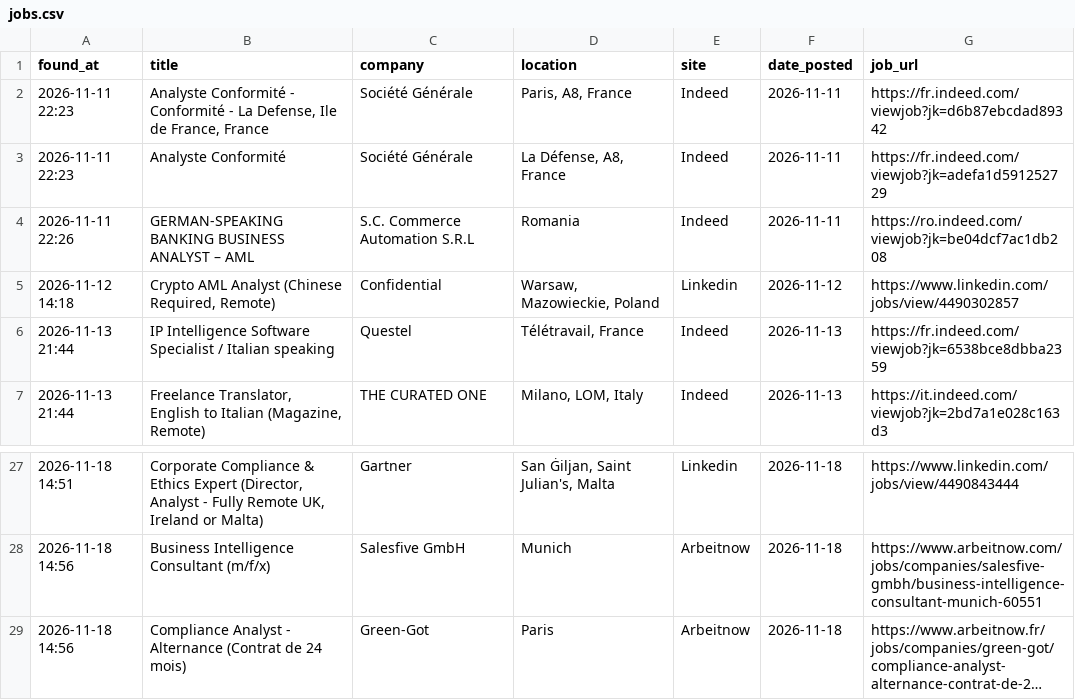
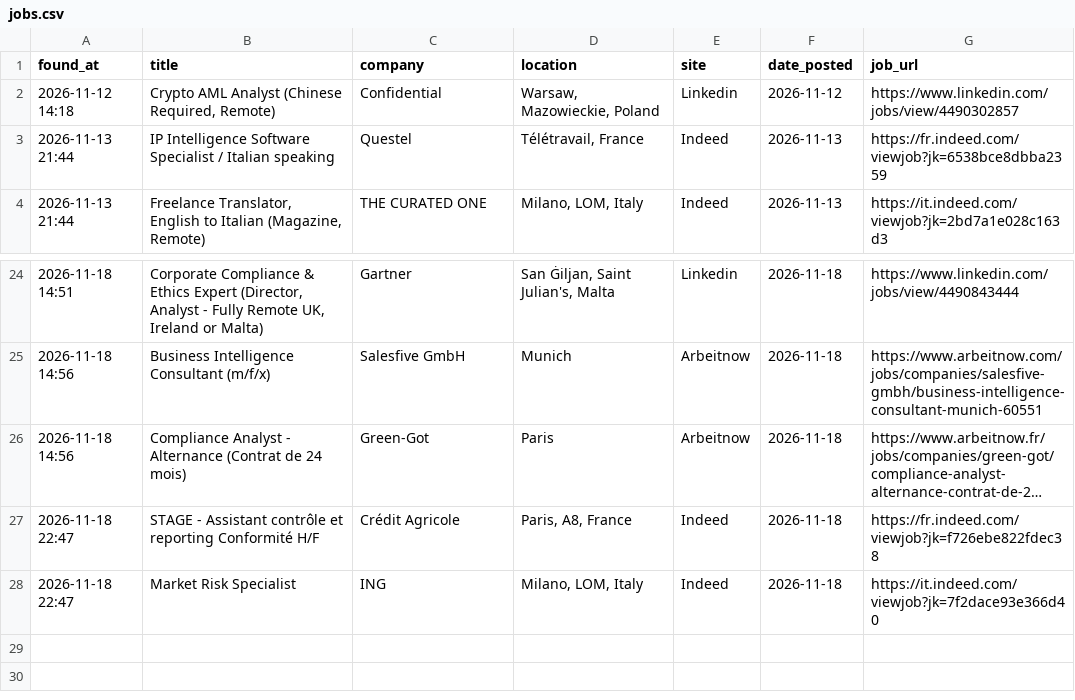
Before and after one commit to trpelka/job-scraper-bot, a CSV file: jobs.csv, drawn as a sheet; only a part is shown, gaps mark what is left out; long unchanged cells end in …; removed rows and columns are numbered as before the commit, all else as after; the diff names each change by its address in the sheet, - before the commit and + after, or states it on an @@ line.

Commit message:
Update recent jobs 2026-11-18 22:55

```diff
--- a/jobs.csv
+++ b/jobs.csv
-row 2: 2026-11-11 22:23 | Analyste Conformité - Conformité - La Defense, Ile de France, France | Société Générale | Paris, A8, France | Indeed | 2026-11-11 | https://fr.indeed.com/viewjob?jk=d6b87ebcdad89342
-row 3: 2026-11-11 22:23 | Analyste Conformité | Société Générale | La Défense, A8, France | Indeed | 2026-11-11 | https://fr.indeed.com/viewjob?jk=adefa1d591252729
-row 4: 2026-11-11 22:26 | GERMAN-SPEAKING BANKING BUSINESS ANALYST – AML | S.C. Commerce Automation S.R.L | Romania | Indeed | 2026-11-11 | https://ro.indeed.com/viewjob?jk=be04dcf7ac1db208
+row 27: 2026-11-18 22:47 | STAGE - Assistant contrôle et reporting Conformité H/F | Crédit Agricole | Paris, A8, France | Indeed | 2026-11-18 | https://fr.indeed.com/viewjob?jk=f726ebe822fdec38
+row 28: 2026-11-18 22:47 | Market Risk Specialist | ING | Milano, LOM, Italy | Indeed | 2026-11-18 | https://it.indeed.com/viewjob?jk=7f2dace93e366d40
```
